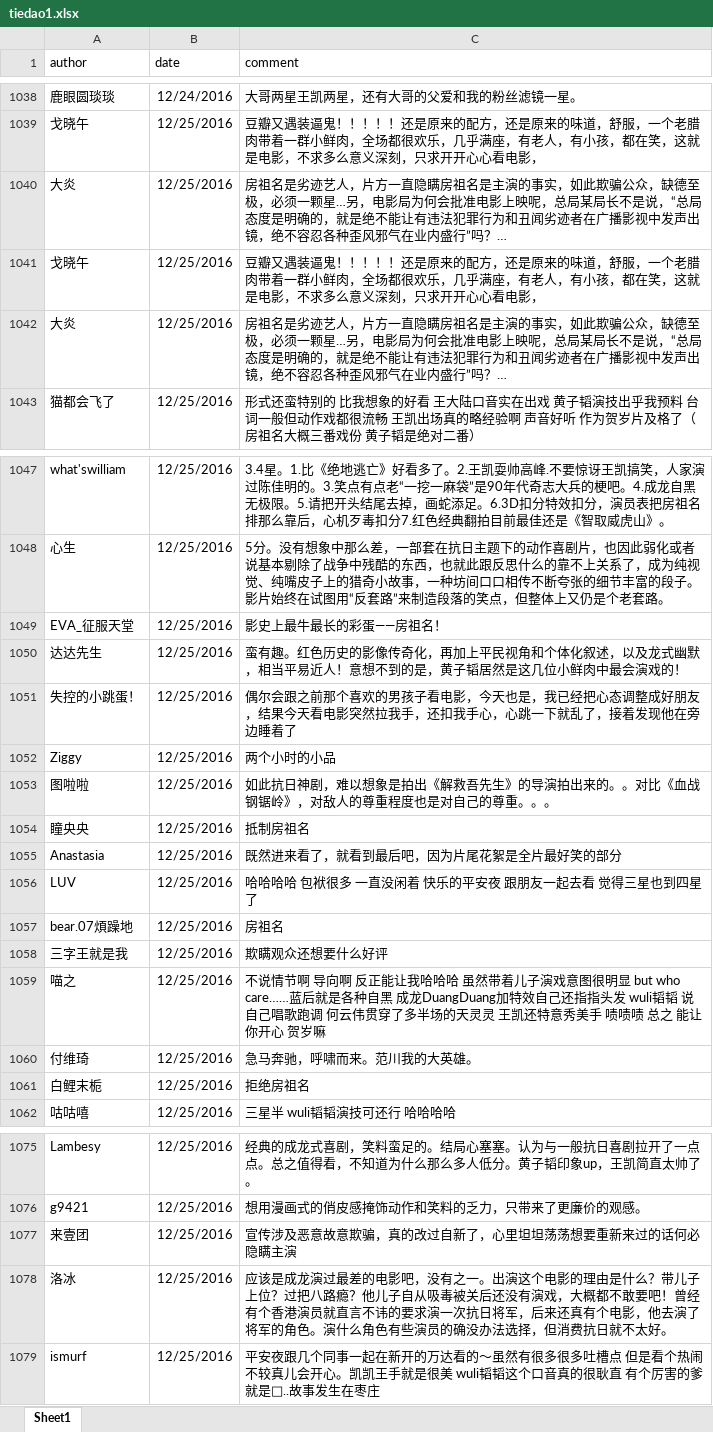
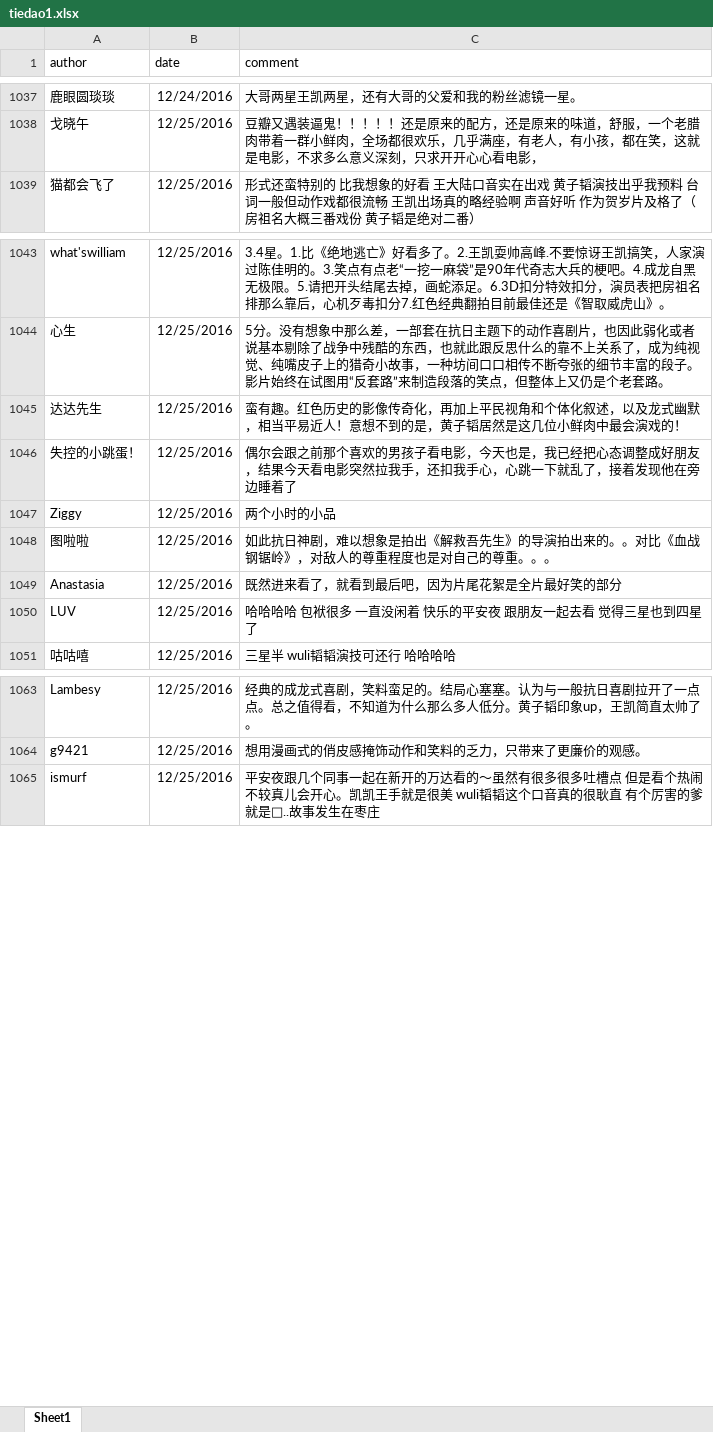
Before and after one commit to chuzhuangxs/R, an Excel workbook: learn/tiedao1.xlsx, sheet Sheet1, drawn as a sheet; only a part is shown, gaps mark what is left out; values as stored, in another font and other column widths than the file's, no borders; the diff covers the shown part only; the diff names each change by its address in the sheet, - before the commit and + after, or states it on an @@ line.

```diff
--- a/learn/tiedao1.xlsx (sheet Sheet1)
+++ b/learn/tiedao1.xlsx (sheet Sheet1)
-row 1040: 大炎 | 12/25/2016 | 房祖名是劣迹艺人，片方一直隐瞒房祖名是主演的事实，如此欺骗公众，缺德至极，必须一颗星…另，电影局为何会批准电影上映呢，总局某局长不是说，“总局态度是明确的，就是绝不能让有违法犯罪行为和丑闻劣迹者在广播影视中发声出镜，绝不容忍各种歪风邪气在业内盛行”吗？…
-row 1041: 戈晓午 | 12/25/2016 | 豆瓣又遇装逼鬼！！！！！还是原来的配方，还是原来的味道，舒服，一个老腊肉带着一群小鲜肉，全场都很欢乐，几乎满座，有老人，有小孩，都在笑，这就是电影，不求多么意义深刻，只求开开心心看电影，
-row 1042: 大炎 | 12/25/2016 | 房祖名是劣迹艺人，片方一直隐瞒房祖名是主演的事实，如此欺骗公众，缺德至极，必须一颗星…另，电影局为何会批准电影上映呢，总局某局长不是说，“总局态度是明确的，就是绝不能让有违法犯罪行为和丑闻劣迹者在广播影视中发声出镜，绝不容忍各种歪风邪气在业内盛行”吗？…
-row 1049: EVA_征服天堂 | 12/25/2016 | 影史上最牛最长的彩蛋——房祖名！
-row 1054: 瞳央央 | 12/25/2016 | 抵制房祖名
-row 1057: bear.07煩躁地 | 12/25/2016 | 房祖名
-row 1058: 三字王就是我 | 12/25/2016 | 欺瞒观众还想要什么好评
-row 1059: 喵之 | 12/25/2016 | 不说情节啊 导向啊 反正能让我哈哈哈 虽然带着儿子演戏意图很明显 but who care……蓝后就是各种自黑 成龙DuangDuang加特效自己还指指头发 wuli韬韬 说自己唱歌跑调 何云伟贯穿了多半场的天灵灵 王凯还特意秀美手 啧啧啧 总之 能让你开心 贺岁嘛
-row 1060: 付维琦 | 12/25/2016 | 急马奔驰，呼啸而来。范川我的大英雄。
-row 1061: 白鲤末栀 | 12/25/2016 | 拒绝房祖名
-row 1077: 来壹团 | 12/25/2016 | 宣传涉及恶意故意欺骗，真的改过自新了，心里坦坦荡荡想要重新来过的话何必隐瞒主演
-row 1078: 洛冰 | 12/25/2016 | 应该是成龙演过最差的电影吧，没有之一。出演这个电影的理由是什么？带儿子上位？过把八路瘾？他儿子自从吸毒被关后还没有演戏，大概都不敢要吧！曾经有个香港演员就直言不讳的要求演一次抗日将军，后来还真有个电影，他去演了将军的角色。演什么角色有些演员的确没办法选择，但消费抗日就不太好。
```
Also changed, not shown: 15 removed rows and cell formats elsewhere in this sheet, learn/tiedaoworst.xlsx.
